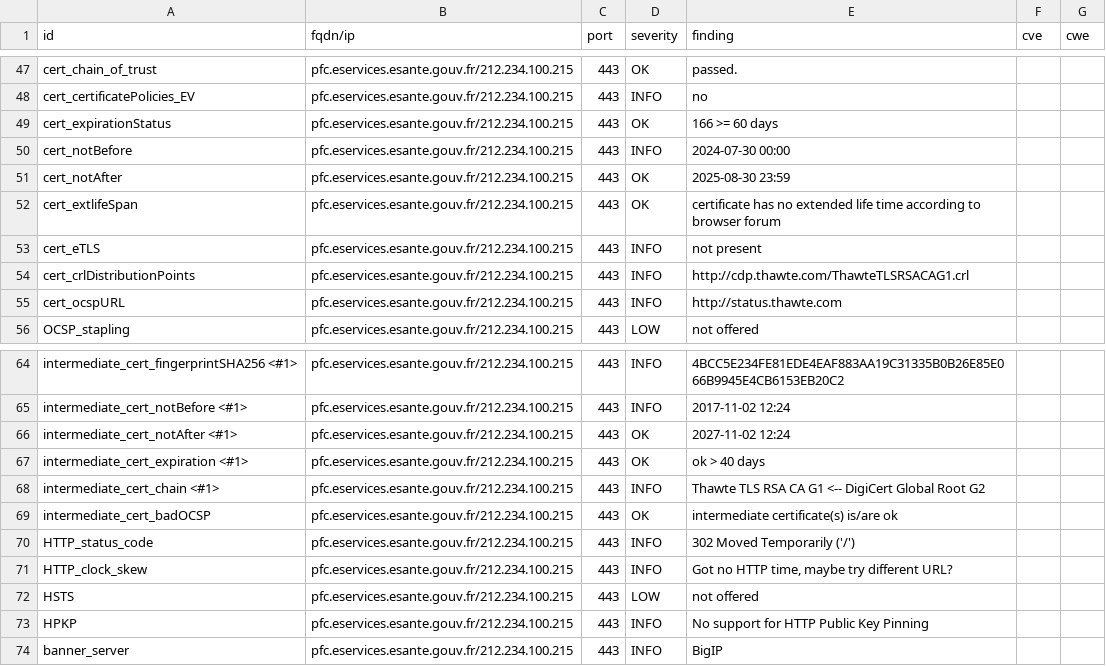
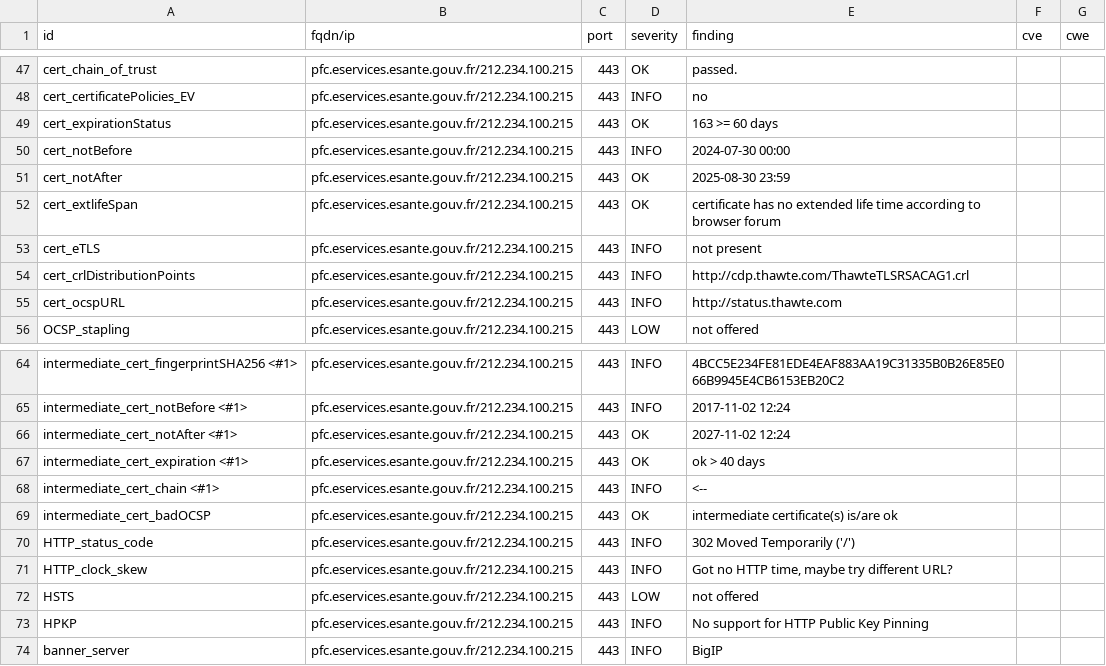
Before and after one commit to ansforge/dashlord_new, a CSV file: results/aHR0cHM6Ly9wZmMuZXNlcnZpY2VzLmVzYW50ZS5nb3V2LmZy/testssl.csv, drawn as a sheet; only a part is shown, gaps mark what is left out.

```diff
--- a/results/aHR0cHM6Ly9wZmMuZXNlcnZpY2VzLmVzYW50ZS5nb3V2LmZy/testssl.csv
+++ b/results/aHR0cHM6Ly9wZmMuZXNlcnZpY2VzLmVzYW50ZS5nb3V2LmZy/testssl.csv
@@ -48,3 +48,3 @@
 "cert_certificatePolicies_EV","pfc.eservices.esante.gouv.fr/212.234.100.215","443","INFO","no","",""
-"cert_expirationStatus","pfc.eservices.esante.gouv.fr/212.234.100.215","443","OK","166 >= 60 days","",""
+"cert_expirationStatus","pfc.eservices.esante.gouv.fr/212.234.100.215","443","OK","163 >= 60 days","",""
 "cert_notBefore","pfc.eservices.esante.gouv.fr/212.234.100.215","443","INFO","2024-07-30 00:00","",""
@@ -67,3 +67,3 @@
 "intermediate_cert_expiration <#1>","pfc.eservices.esante.gouv.fr/212.234.100.215","443","OK","ok > 40 days","",""
-"intermediate_cert_chain <#1>","pfc.eservices.esante.gouv.fr/212.234.100.215","443","INFO","Thawte TLS RSA CA G1 <-- DigiCert Global Root G2","",""
+"intermediate_cert_chain <#1>","pfc.eservices.esante.gouv.fr/212.234.100.215","443","INFO","<--","",""
 "intermediate_cert_badOCSP","pfc.eservices.esante.gouv.fr/212.234.100.215","443","OK","intermediate certificate(s) is/are ok","",""
```
Also changed, not shown: 14 other files.
